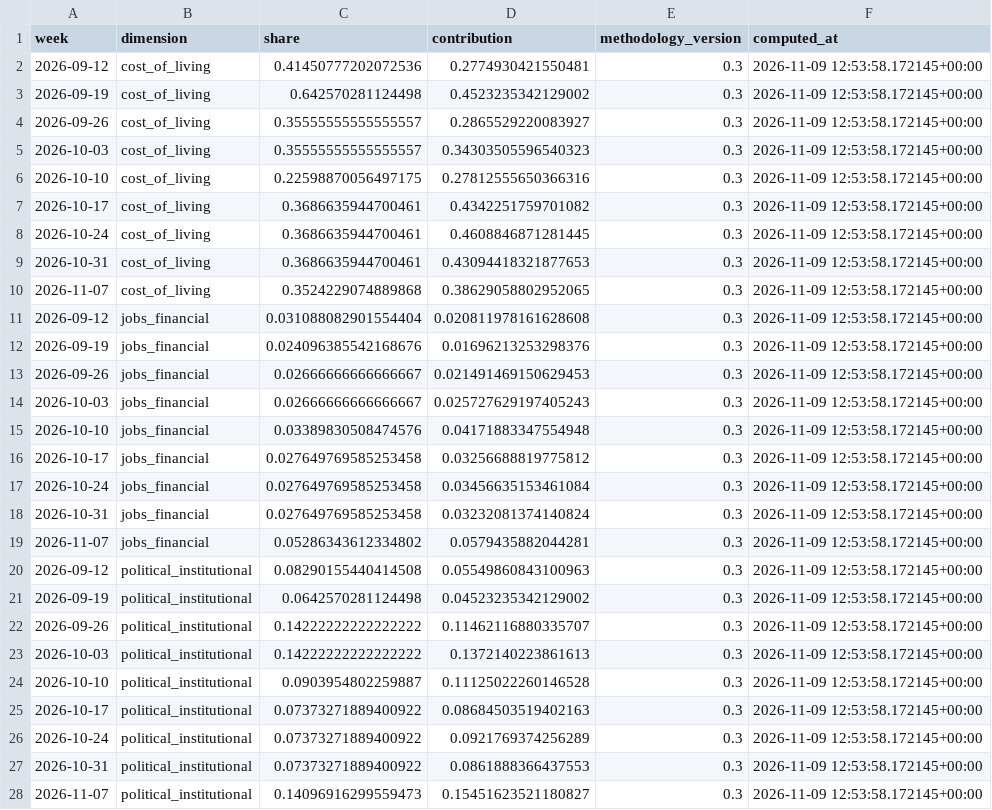
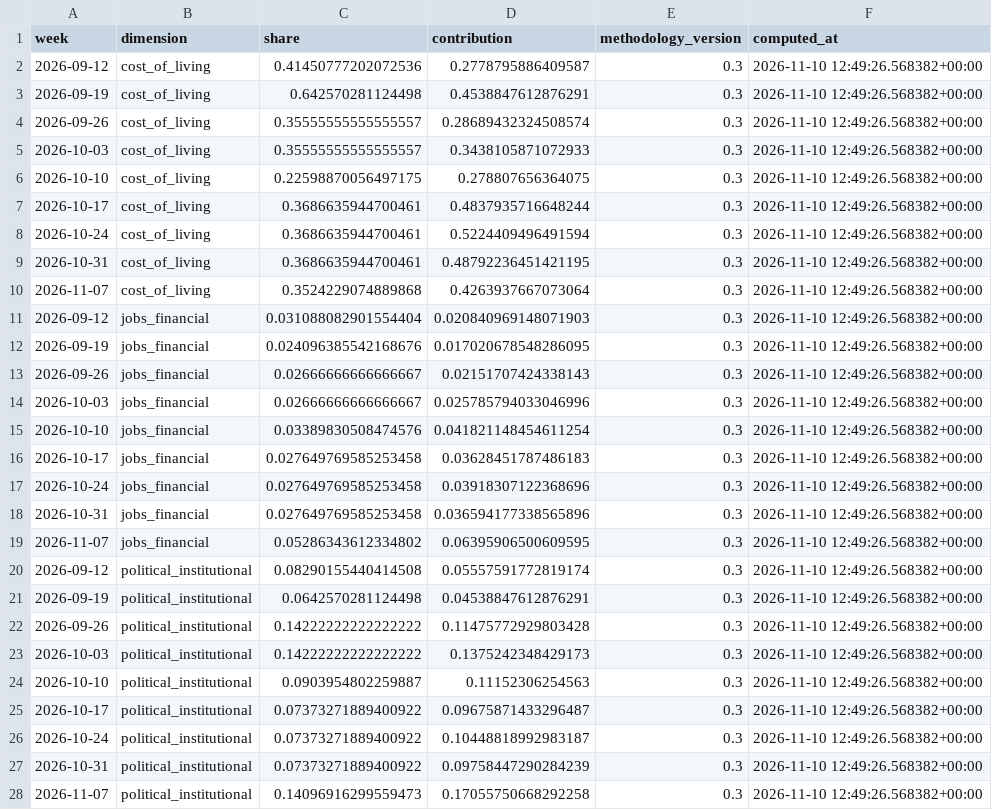
Before and after one commit to WBH-rbg/anxiety-index, a CSV file: output/contribution_recent.csv, drawn as a sheet; only a part is shown; the diff covers the shown part only.

```diff
--- a/output/contribution_recent.csv
+++ b/output/contribution_recent.csv
@@ -1,28 +1,28 @@
 week,dimension,share,contribution,methodology_version,computed_at
-2026-09-12,cost_of_living,0.41450777202072536,0.2774930421550481,0.3,2026-11-09 12:53:58.172145+00:00
-2026-09-19,cost_of_living,0.642570281124498,0.4523235342129002,0.3,2026-11-09 12:53:58.172145+00:00
-2026-09-26,cost_of_living,0.35555555555555557,0.2865529220083927,0.3,2026-11-09 12:53:58.172145+00:00
-2026-10-03,cost_of_living,0.35555555555555557,0.34303505596540323,0.3,2026-11-09 12:53:58.172145+00:00
-2026-10-10,cost_of_living,0.22598870056497175,0.27812555650366316,0.3,2026-11-09 12:53:58.172145+00:00
-2026-10-17,cost_of_living,0.3686635944700461,0.4342251759701082,0.3,2026-11-09 12:53:58.172145+00:00
-2026-10-24,cost_of_living,0.3686635944700461,0.4608846871281445,0.3,2026-11-09 12:53:58.172145+00:00
-2026-10-31,cost_of_living,0.3686635944700461,0.43094418321877653,0.3,2026-11-09 12:53:58.172145+00:00
-2026-11-07,cost_of_living,0.3524229074889868,0.38629058802952065,0.3,2026-11-09 12:53:58.172145+00:00
-2026-09-12,jobs_financial,0.031088082901554404,0.020811978161628608,0.3,2026-11-09 12:53:58.172145+00:00
-2026-09-19,jobs_financial,0.024096385542168676,0.01696213253298376,0.3,2026-11-09 12:53:58.172145+00:00
-2026-09-26,jobs_financial,0.02666666666666667,0.021491469150629453,0.3,2026-11-09 12:53:58.172145+00:00
-2026-10-03,jobs_financial,0.02666666666666667,0.025727629197405243,0.3,2026-11-09 12:53:58.172145+00:00
-2026-10-10,jobs_financial,0.03389830508474576,0.04171883347554948,0.3,2026-11-09 12:53:58.172145+00:00
-2026-10-17,jobs_financial,0.027649769585253458,0.03256688819775812,0.3,2026-11-09 12:53:58.172145+00:00
-2026-10-24,jobs_financial,0.027649769585253458,0.03456635153461084,0.3,2026-11-09 12:53:58.172145+00:00
-2026-10-31,jobs_financial,0.027649769585253458,0.03232081374140824,0.3,2026-11-09 12:53:58.172145+00:00
-2026-11-07,jobs_financial,0.05286343612334802,0.0579435882044281,0.3,2026-11-09 12:53:58.172145+00:00
-2026-09-12,political_institutional,0.08290155440414508,0.05549860843100963,0.3,2026-11-09 12:53:58.172145+00:00
-2026-09-19,political_institutional,0.0642570281124498,0.04523235342129002,0.3,2026-11-09 12:53:58.172145+00:00
-2026-09-26,political_institutional,0.14222222222222222,0.11462116880335707,0.3,2026-11-09 12:53:58.172145+00:00
-2026-10-03,political_institutional,0.14222222222222222,0.1372140223861613,0.3,2026-11-09 12:53:58.172145+00:00
-2026-10-10,political_institutional,0.0903954802259887,0.11125022260146528,0.3,2026-11-09 12:53:58.172145+00:00
-2026-10-17,political_institutional,0.07373271889400922,0.08684503519402163,0.3,2026-11-09 12:53:58.172145+00:00
-2026-10-24,political_institutional,0.07373271889400922,0.0921769374256289,0.3,2026-11-09 12:53:58.172145+00:00
-2026-10-31,political_institutional,0.07373271889400922,0.0861888366437553,0.3,2026-11-09 12:53:58.172145+00:00
-2026-11-07,political_institutional,0.14096916299559473,0.15451623521180827,0.3,2026-11-09 12:53:58.172145+00:00
+2026-09-12,cost_of_living,0.41450777202072536,0.2778795886409587,0.3,2026-11-10 12:49:26.568382+00:00
+2026-09-19,cost_of_living,0.642570281124498,0.4538847612876291,0.3,2026-11-10 12:49:26.568382+00:00
+2026-09-26,cost_of_living,0.35555555555555557,0.28689432324508574,0.3,2026-11-10 12:49:26.568382+00:00
+2026-10-03,cost_of_living,0.35555555555555557,0.3438105871072933,0.3,2026-11-10 12:49:26.568382+00:00
+2026-10-10,cost_of_living,0.22598870056497175,0.278807656364075,0.3,2026-11-10 12:49:26.568382+00:00
+2026-10-17,cost_of_living,0.3686635944700461,0.4837935716648244,0.3,2026-11-10 12:49:26.568382+00:00
+2026-10-24,cost_of_living,0.3686635944700461,0.5224409496491594,0.3,2026-11-10 12:49:26.568382+00:00
+2026-10-31,cost_of_living,0.3686635944700461,0.48792236451421195,0.3,2026-11-10 12:49:26.568382+00:00
+2026-11-07,cost_of_living,0.3524229074889868,0.4263937667073064,0.3,2026-11-10 12:49:26.568382+00:00
+2026-09-12,jobs_financial,0.031088082901554404,0.020840969148071903,0.3,2026-11-10 12:49:26.568382+00:00
+2026-09-19,jobs_financial,0.024096385542168676,0.017020678548286095,0.3,2026-11-10 12:49:26.568382+00:00
+2026-09-26,jobs_financial,0.02666666666666667,0.02151707424338143,0.3,2026-11-10 12:49:26.568382+00:00
+2026-10-03,jobs_financial,0.02666666666666667,0.025785794033046996,0.3,2026-11-10 12:49:26.568382+00:00
+2026-10-10,jobs_financial,0.03389830508474576,0.041821148454611254,0.3,2026-11-10 12:49:26.568382+00:00
+2026-10-17,jobs_financial,0.027649769585253458,0.03628451787486183,0.3,2026-11-10 12:49:26.568382+00:00
+2026-10-24,jobs_financial,0.027649769585253458,0.03918307122368696,0.3,2026-11-10 12:49:26.568382+00:00
+2026-10-31,jobs_financial,0.027649769585253458,0.036594177338565896,0.3,2026-11-10 12:49:26.568382+00:00
+2026-11-07,jobs_financial,0.05286343612334802,0.06395906500609595,0.3,2026-11-10 12:49:26.568382+00:00
+2026-09-12,political_institutional,0.08290155440414508,0.05557591772819174,0.3,2026-11-10 12:49:26.568382+00:00
+2026-09-19,political_institutional,0.0642570281124498,0.04538847612876291,0.3,2026-11-10 12:49:26.568382+00:00
+2026-09-26,political_institutional,0.14222222222222222,0.11475772929803428,0.3,2026-11-10 12:49:26.568382+00:00
+2026-10-03,political_institutional,0.14222222222222222,0.1375242348429173,0.3,2026-11-10 12:49:26.568382+00:00
+2026-10-10,political_institutional,0.0903954802259887,0.11152306254563,0.3,2026-11-10 12:49:26.568382+00:00
+2026-10-17,political_institutional,0.07373271889400922,0.09675871433296487,0.3,2026-11-10 12:49:26.568382+00:00
+2026-10-24,political_institutional,0.07373271889400922,0.10448818992983187,0.3,2026-11-10 12:49:26.568382+00:00
+2026-10-31,political_institutional,0.07373271889400922,0.09758447290284239,0.3,2026-11-10 12:49:26.568382+00:00
+2026-11-07,political_institutional,0.14096916299559473,0.17055750668292258,0.3,2026-11-10 12:49:26.568382+00:00
```
Also changed, not shown: 54 edited cells elsewhere in this file, output/dimension_weekly.csv, output/forecast_scorecard.csv, 28 other files.
